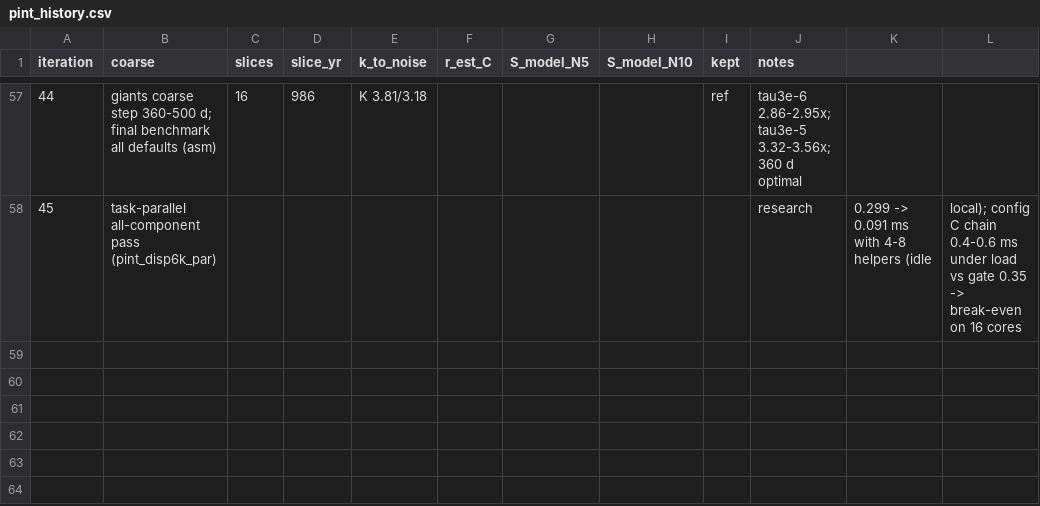
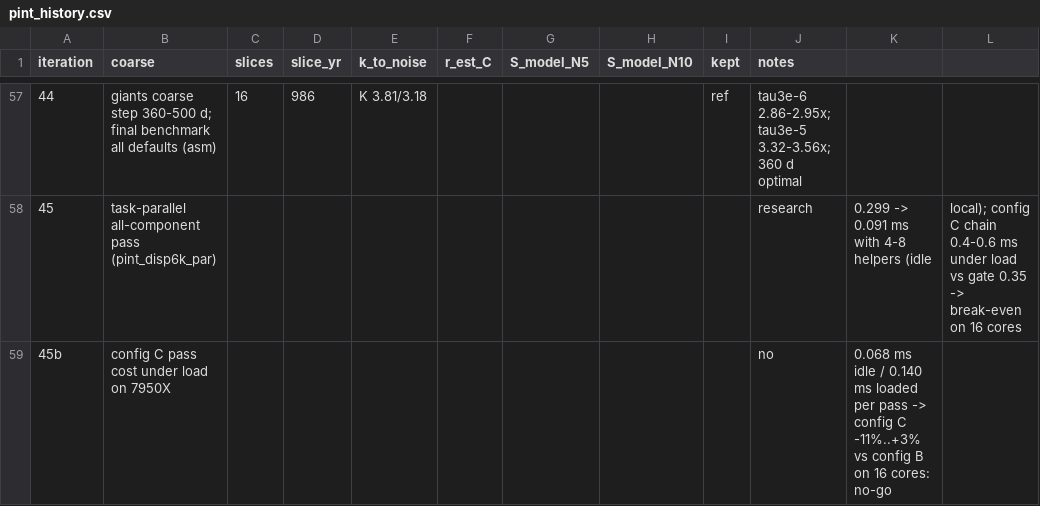
Before and after one commit to hippke/parachron, a CSV file: whfaster/pint_history.csv, drawn as a sheet; only a part is shown, gaps mark what is left out.

```diff
--- a/whfaster/pint_history.csv
+++ b/whfaster/pint_history.csv
@@ -58 +58,2 @@ iteration,coarse,slices,slice_yr,k_to_noise,r_est_C,S_model_N5,S_model_N10,kept,
 45,task-parallel all-component pass (pint_disp6k_par),,,,,,,,research,0.299 -> 0.091 ms with 4-8 helpers (idle, local); config C chain 0.4-0.6 ms under load vs gate 0.35 -> break-even on 16 cores
+45b,config C pass cost under load on 7950X,,,,,,,,no,0.068 ms idle / 0.140 ms loaded per pass -> config C -11%..+3% vs config B on 16 cores: no-go
```
Also changed, not shown: 3 other files.
